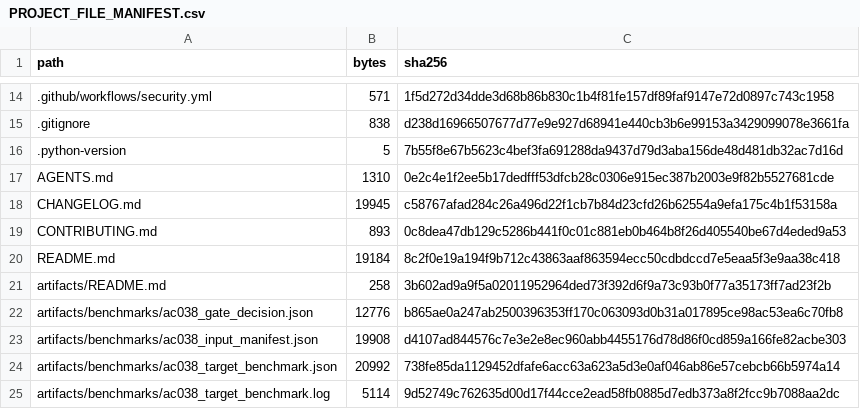
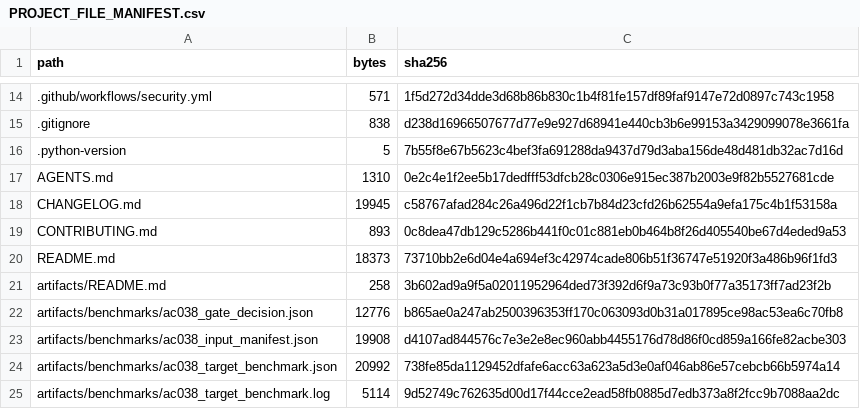
Before and after one commit to KevinSGarrett/BatteredAggieSyndrome, a CSV file: provenance/PROJECT_FILE_MANIFEST.csv, drawn as a sheet; only a part is shown, gaps mark what is left out.

```diff
--- a/provenance/PROJECT_FILE_MANIFEST.csv
+++ b/provenance/PROJECT_FILE_MANIFEST.csv
@@ -19,3 +19,3 @@ CHANGELOG.md,19945,c58767afad284c26a496d22f1cb7b84d23cfd26b62554a9efa175c4b1f531
 CONTRIBUTING.md,893,0c8dea47db129c5286b441f0c01c881eb0b464b8f26d405540be67d4eded9a53
-README.md,19184,8c2f0e19a194f9b712c43863aaf863594ecc50cdbdccd7e5eaa5f3e9aa38c418
+README.md,18373,73710bb2e6d04e4a694ef3c42974cade806b51f36747e51920f3a486b96f1fd3
 artifacts/README.md,258,3b602ad9a9f5a02011952964ded73f392d6f9a73c93b0f77a35173ff7ad23f2b
```
Also changed, not shown: 2 other files.
